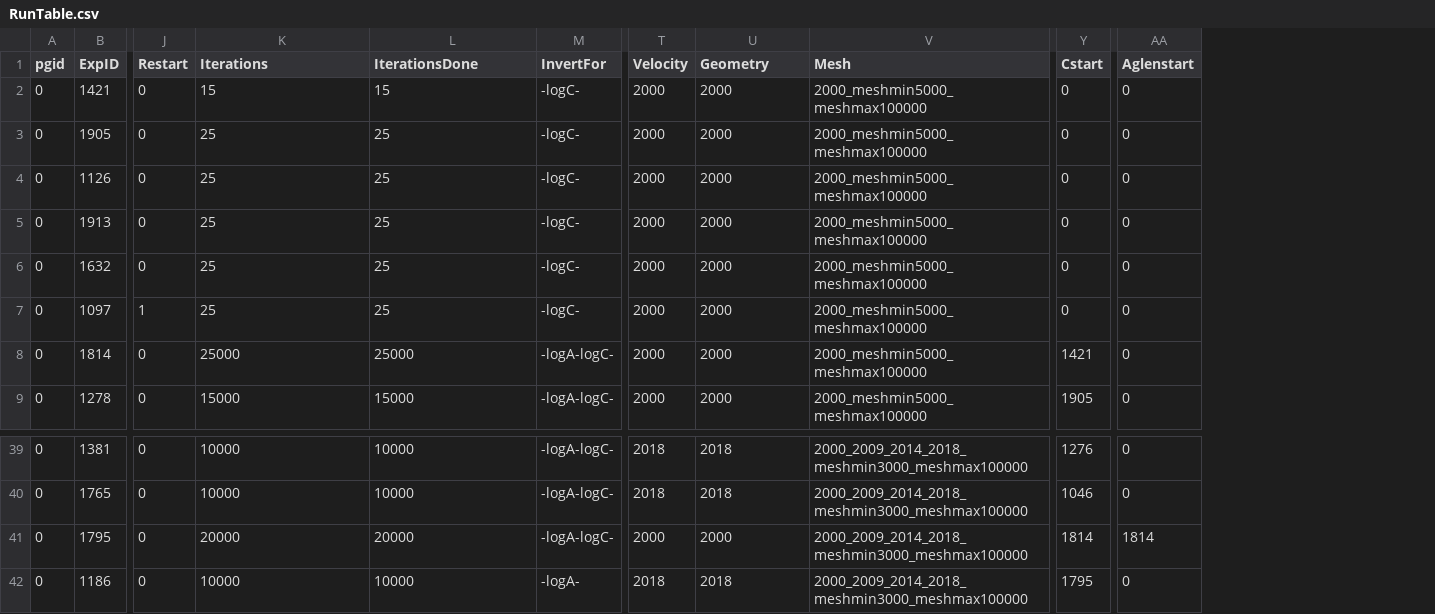
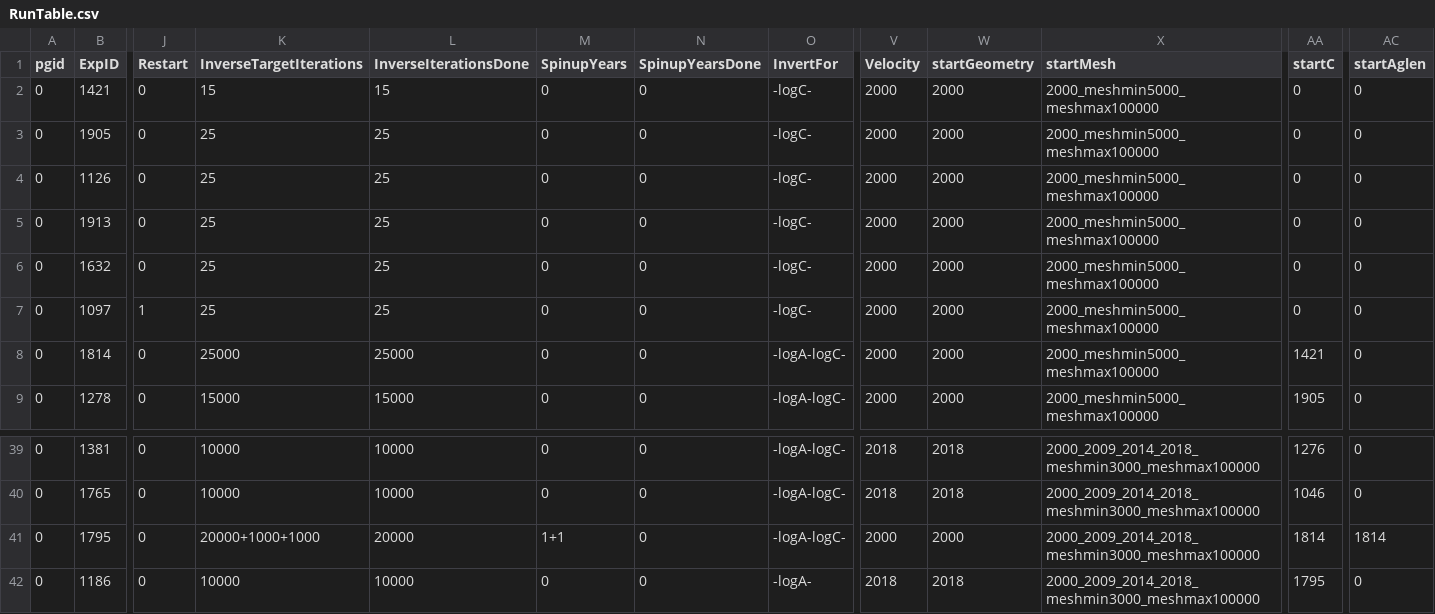
Before and after one commit to janderydt/ua_ANT, a CSV file: ANT_Inverse/RunTable.csv, drawn as a sheet; only a part is shown, gaps mark what is left out; addresses are those after the commit; the diff names each change by its address in the sheet, - before the commit and + after, or states it on an @@ line.

Commit message:
include option for spinup in inverse simulations

```diff
--- a/ANT_Inverse/RunTable.csv
+++ b/ANT_Inverse/RunTable.csv
+column M (SpinupYears), rows 2-9: all 0; rows 39-42: 0 | 0 | 1+1 | 0
+column N (SpinupYearsDone), rows 2-9: all 0; rows 39-42: all 0
-K1: Iterations
+K1: InverseTargetIterations
-L1: IterationsDone
+L1: InverseIterationsDone
-W1: Geometry
+W1: startGeometry
-X1: Mesh
+X1: startMesh
-AA1: Cstart
+AA1: startC
-AC1: Aglenstart
+AC1: startAglen
-K41 (InverseTargetIterations): 20000
+K41 (InverseTargetIterations): 20000+1000+1000
```
Also changed, not shown: ANT_Inverse/NewRuns.csv, 10 other files.
